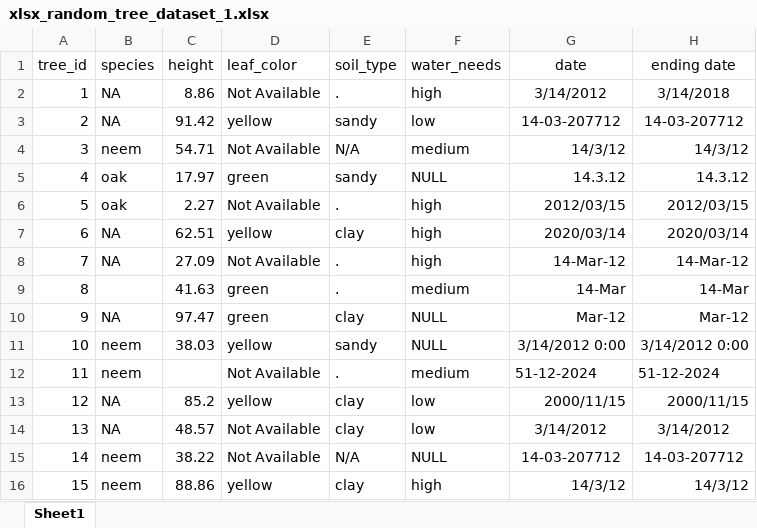
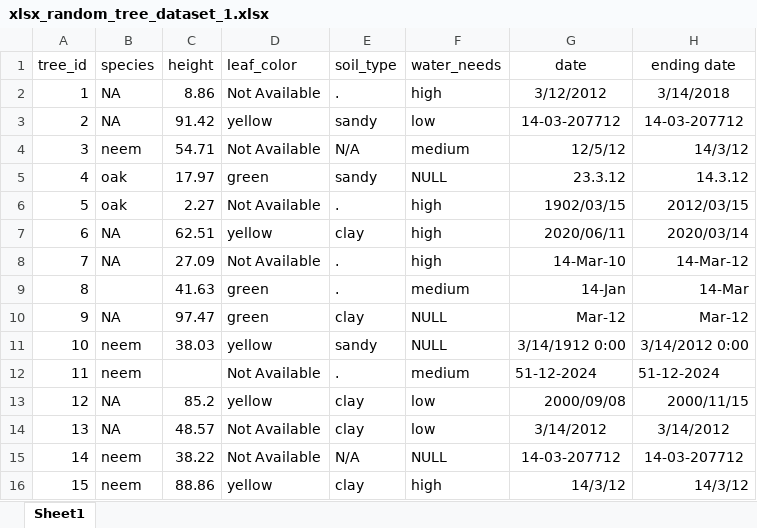
Before and after one commit to danger9912/Data-Quality, an Excel workbook: test files/xlsx_random_tree_dataset_1.xlsx, sheet Sheet1, drawn as a sheet; only a part is shown; values as stored, in another font and other column widths than the file's, no borders; the diff covers the shown part only; the diff names each change by its address in the sheet, - before the commit and + after, or states it on an @@ line.

```diff
--- a/test files/xlsx_random_tree_dataset_1.xlsx (sheet Sheet1)
+++ b/test files/xlsx_random_tree_dataset_1.xlsx (sheet Sheet1)
-G2 (date): 3/14/2012
+G2 (date): 3/12/2012
-G4 (date): 14/3/12
+G4 (date): 12/5/12
-G5 (date): 14.3.12
+G5 (date): 23.3.12
-G6 (date): 2012/03/15
+G6 (date): 1902/03/15
-G7 (date): 2020/03/14
+G7 (date): 2020/06/11
-G8 (date): 14-Mar-12
+G8 (date): 14-Mar-10
-G9 (date): 14-Mar
+G9 (date): 14-Jan
-G11 (date): 3/14/2012 0:00
+G11 (date): 3/14/1912 0:00
-G13 (date): 2000/11/15
+G13 (date): 2000/09/08
```
Also changed, not shown: 18 edited cells elsewhere in this sheet, 21 other files.
